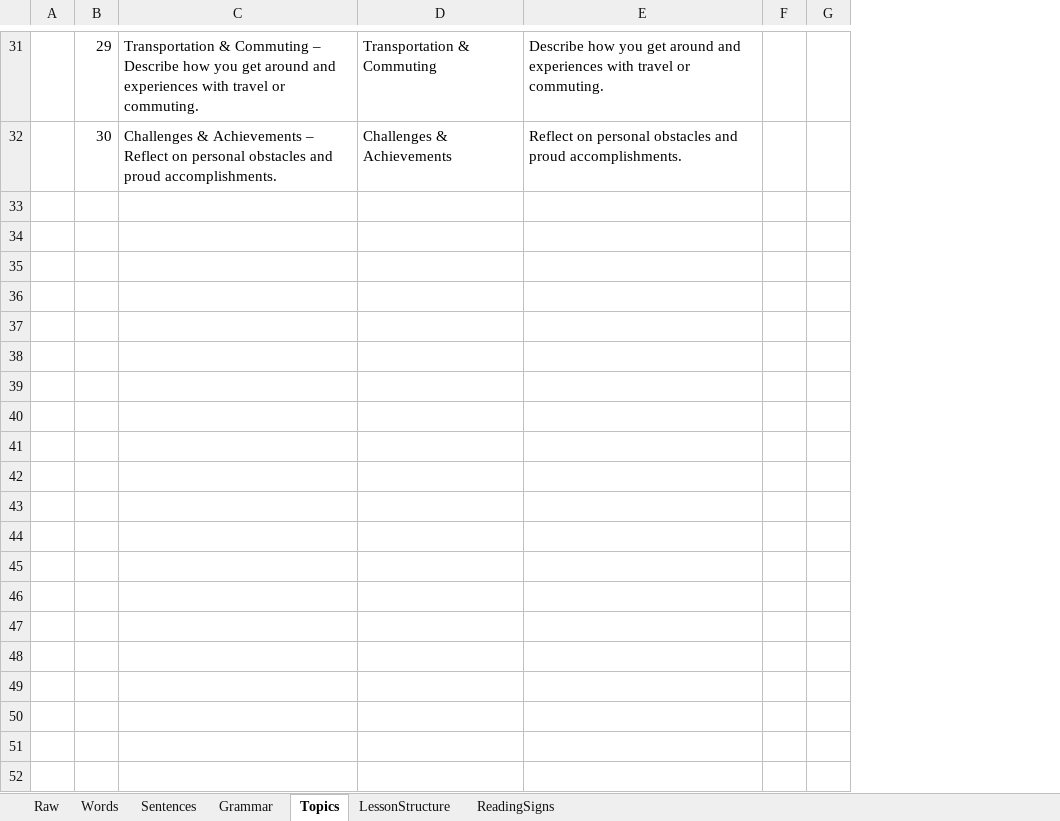
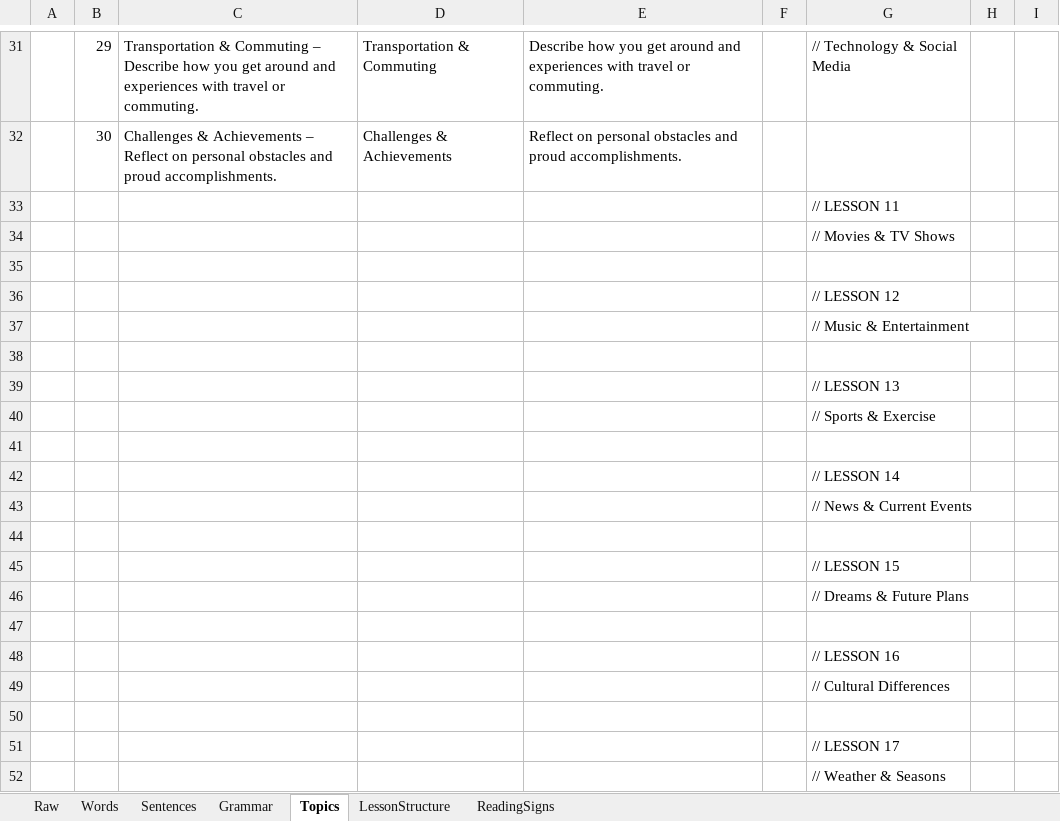
Before and after one commit to vikhulei/TeachLearnFullStack, an Excel workbook: public/docs/Excel data/TwoThousands.xlsx, sheet Topics, drawn as a sheet; only a part is shown, gaps mark what is left out; values as stored, in another font and other column widths than the file's, no borders; the diff covers the shown part only; the diff names each change by its address in the sheet, - before the commit and + after, or states it on an @@ line.

Commit message:
speaking text done for 5 lessons

```diff
--- a/public/docs/Excel data/TwoThousands.xlsx (sheet Topics)
+++ b/public/docs/Excel data/TwoThousands.xlsx (sheet Topics)
+column G, row 31: // Technology & Social Media
+column I, empty
+row 33:  |  |  |  |  |  | // LESSON 11
+row 34:  |  |  |  |  |  | // Movies & TV Shows
+row 35: (empty)
+row 36:  |  |  |  |  |  | // LESSON 12
+row 37:  |  |  |  |  |  | // Music & Entertainment
+row 38: (empty)
+row 39:  |  |  |  |  |  | // LESSON 13
+row 40:  |  |  |  |  |  | // Sports & Exercise
+row 41: (empty)
+row 42:  |  |  |  |  |  | // LESSON 14
+row 43:  |  |  |  |  |  | // News & Current Events
+row 44: (empty)
+row 45:  |  |  |  |  |  | // LESSON 15
+row 46:  |  |  |  |  |  | // Dreams & Future Plans
+row 47: (empty)
+row 48:  |  |  |  |  |  | // LESSON 16
+row 49:  |  |  |  |  |  | // Cultural Differences
+row 50: (empty)
+row 51:  |  |  |  |  |  | // LESSON 17
+row 52:  |  |  |  |  |  | // Weather & Seasons
```
Also changed, not shown: 39 added rows elsewhere in this sheet, 2 other files.
